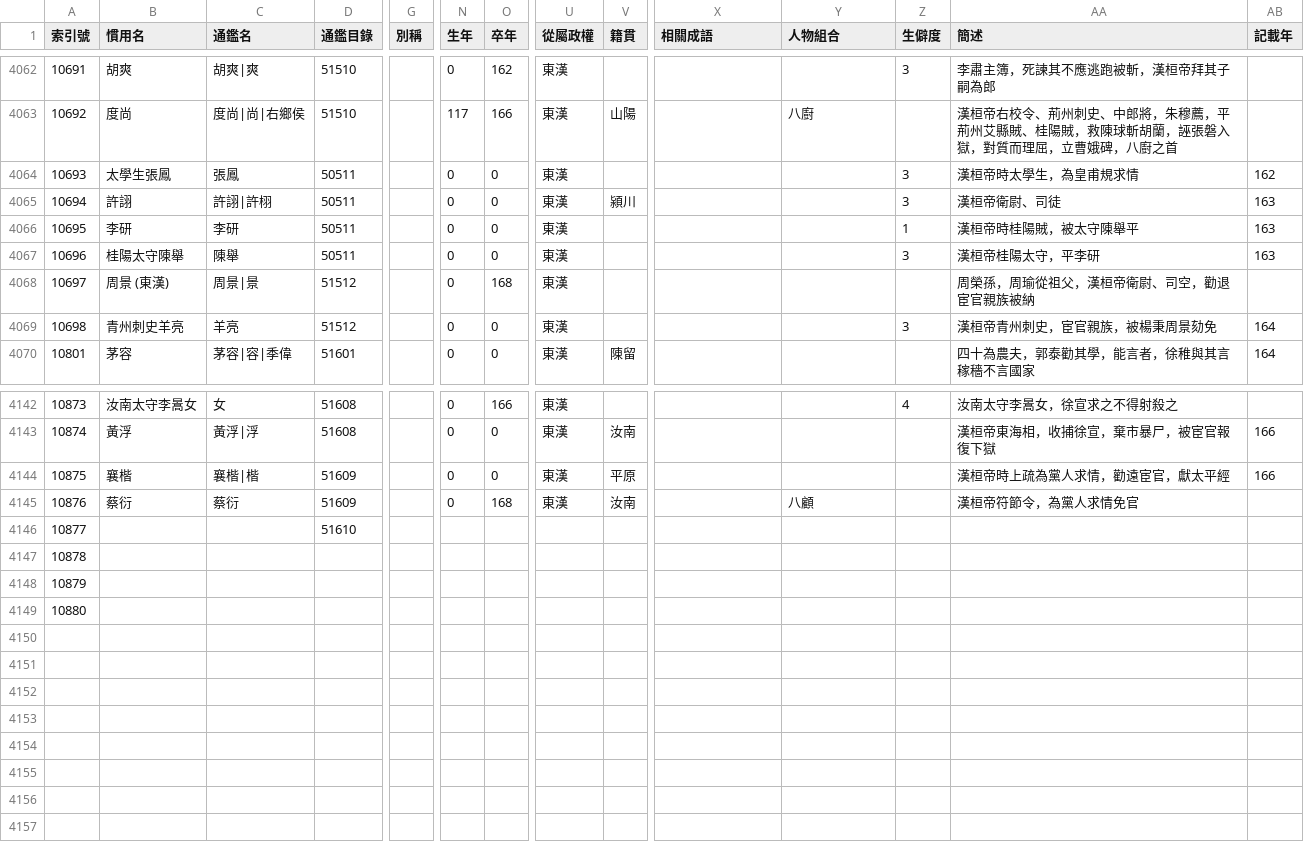
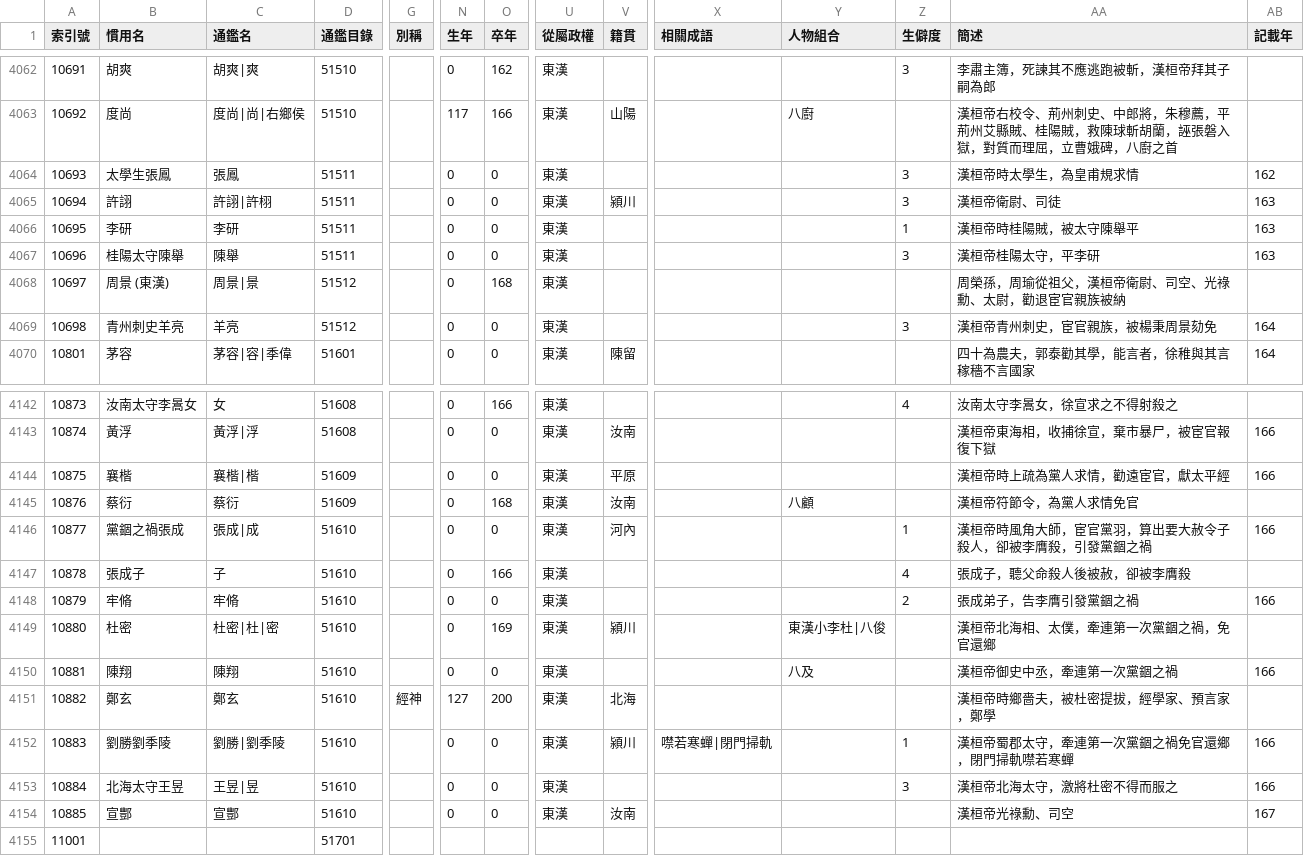
Before and after one commit to gintian/zizhitongjian, a CSV file: 1_主要數據/人物總表.csv, drawn as a sheet; only a part is shown, gaps mark what is left out; removed rows and columns are numbered as before the commit, all else as after; rows hold the shown columns only; the diff covers the shown part only; the diff names each change by its address in the sheet, - before the commit and + after, or states it on an @@ line.

```diff
--- a/1_主要數據/人物總表.csv
+++ b/1_主要數據/人物總表.csv
-D4064:D4067 (通鑑目錄): 50511
+D4064:D4067 (通鑑目錄): 51511
-AA4068 (簡述): 周榮孫，周瑜從祖父，漢桓帝衛尉、司空，勸退宦官親族被納
+AA4068 (簡述): 周榮孫，周瑜從祖父，漢桓帝衛尉、司空、光祿勳、太尉，勸退宦官親族被納
-row 4146: 10877 |  |  | 51610
@@ column A (索引號) renumbered between rows 4146 and 4148 @@
-B4146 (慣用名): (empty)
+B4146 (慣用名): 黨錮之禍張成
-C4146 (通鑑名): (empty)
+C4146 (通鑑名): 張成|成
-D4146:D4148 (通鑑目錄): (empty)
+D4146:D4148 (通鑑目錄): 51610
-N4146:N4148 (生年): (empty)
+N4146:N4148 (生年): 0
-O4146 (卒年): (empty)
+O4146 (卒年): 0
-U4146:U4148 (從屬政權): (empty)
+U4146:U4148 (從屬政權): 東漢
-V4146 (籍貫): (empty)
+V4146 (籍貫): 河內
-Z4146 (生僻度): (empty)
+Z4146 (生僻度): 1
-AA4146 (簡述): (empty)
+AA4146 (簡述): 漢桓帝時風角大師，宦官黨羽，算出要大赦令子殺人，卻被李膺殺，引發黨錮之禍
-AB4146 (記載年): (empty)
+AB4146 (記載年): 166
-B4147 (慣用名): (empty)
+B4147 (慣用名): 張成子
-C4147 (通鑑名): (empty)
+C4147 (通鑑名): 子
-O4147 (卒年): (empty)
+O4147 (卒年): 166
-Z4147 (生僻度): (empty)
+Z4147 (生僻度): 4
-AA4147 (簡述): (empty)
+AA4147 (簡述): 張成子，聽父命殺人後被赦，卻被李膺殺
-B4148 (慣用名): (empty)
+B4148 (慣用名): 牢脩
-C4148 (通鑑名): (empty)
+C4148 (通鑑名): 牢脩
-O4148 (卒年): (empty)
+O4148 (卒年): 0
-Z4148 (生僻度): (empty)
+Z4148 (生僻度): 2
-AA4148 (簡述): (empty)
+AA4148 (簡述): 張成弟子，告李膺引發黨錮之禍
-AB4148 (記載年): (empty)
+AB4148 (記載年): 166
+row 4149: 10880 | 杜密 | 杜密|杜|密 | 51610 |  | 0 | 169 | 東漢 | 潁川 |  | 東漢小李杜|八俊 |  | 漢桓帝北海相、太僕，牽連第一次黨錮之禍，免官還鄉
+row 4150: 10881 | 陳翔 | 陳翔 | 51610 |  | 0 | 0 | 東漢 |  |  | 八及 |  | 漢桓帝御史中丞，牽連第一次黨錮之禍 | 166
+row 4151: 10882 | 鄭玄 | 鄭玄 | 51610 | 經神 | 127 | 200 | 東漢 | 北海 |  |  |  | 漢桓帝時鄉嗇夫，被杜密提拔，經學家、預言家，鄭學
+row 4152: 10883 | 劉勝劉季陵 | 劉勝|劉季陵 | 51610 |  | 0 | 0 | 東漢 | 潁川 | 噤若寒蟬|閉門掃軌 |  | 1 | 漢桓帝蜀郡太守，牽連第一次黨錮之禍免官還鄉，閉門掃軌噤若寒蟬 | 166
+row 4153: 10884 | 北海太守王昱 | 王昱|昱 | 51610 |  | 0 | 0 | 東漢 |  |  |  | 3 | 漢桓帝北海太守，激將杜密不得而服之 | 166
+row 4154: 10885 | 宣酆 | 宣酆 | 51610 |  | 0 | 0 | 東漢 | 汝南 |  |  |  | 漢桓帝光祿勳、司空 | 167
+row 4155: 11001 |  |  | 51701
```
Also changed, not shown: 10 edited cells elsewhere in this file, 1_主要數據/通鑑目錄.csv, 7 other files.
